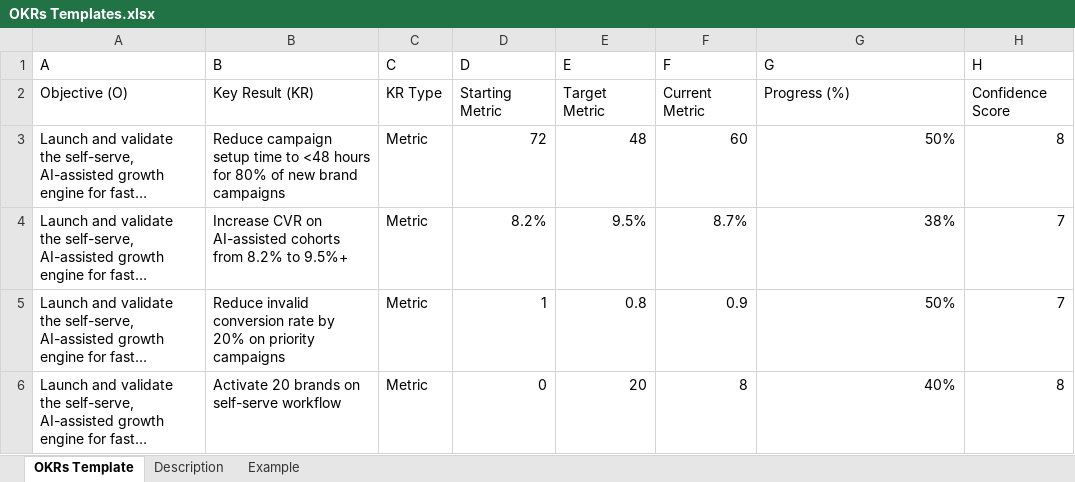
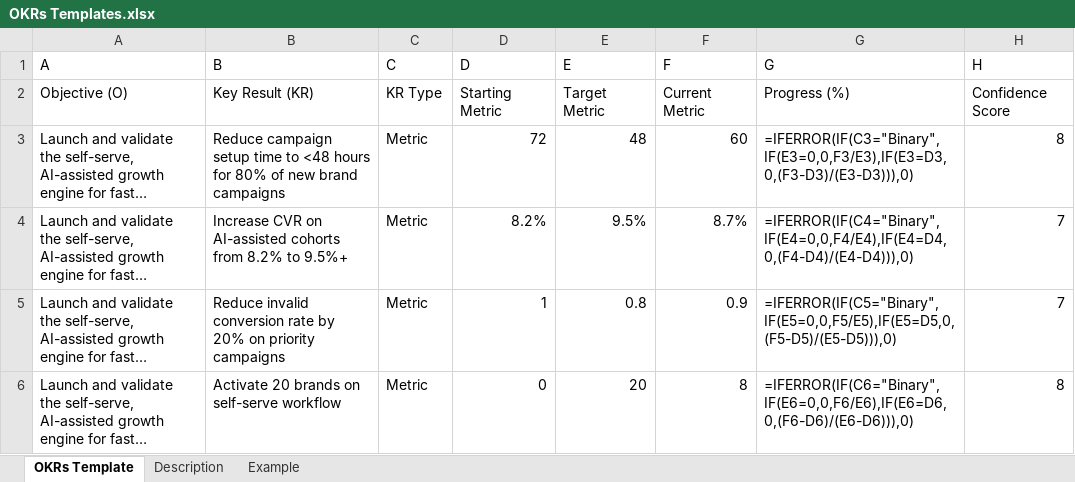
Before and after one commit to mmarhama-hub/perffai, an Excel workbook: data-room/11-appendix/OKRs Templates.xlsx, sheet OKRs Template, drawn as a sheet; long unchanged cells end in …; values as stored, in another font and other column widths than the file's, no borders; formulas without a stored value are shown as written; the diff names each change by its address in the sheet, - before the commit and + after, or states it on an @@ line.

Commit message:
Fix OKR template formula errors: add IFERROR progress formulas and detailed guidance to prevent N/A

```diff
--- a/data-room/11-appendix/OKRs Templates.xlsx (sheet OKRs Template)
+++ b/data-room/11-appendix/OKRs Templates.xlsx (sheet OKRs Template)
-G3 (G): 50%
+G3 (G): =IFERROR(IF(C3="Binary",IF(E3=0,0,F3/E3),IF(E3=D3,0,(F3-D3)/(E3-D3))),0)
-G4 (G): 38%
+G4 (G): =IFERROR(IF(C4="Binary",IF(E4=0,0,F4/E4),IF(E4=D4,0,(F4-D4)/(E4-D4))),0)
-G5 (G): 50%
+G5 (G): =IFERROR(IF(C5="Binary",IF(E5=0,0,F5/E5),IF(E5=D5,0,(F5-D5)/(E5-D5))),0)
-G6 (G): 40%
+G6 (G): =IFERROR(IF(C6="Binary",IF(E6=0,0,F6/E6),IF(E6=D6,0,(F6-D6)/(E6-D6))),0)
```
Also changed, not shown: sheet Example, sheet Description.
